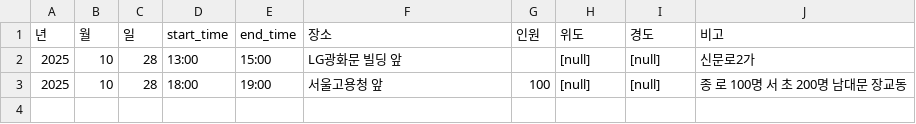
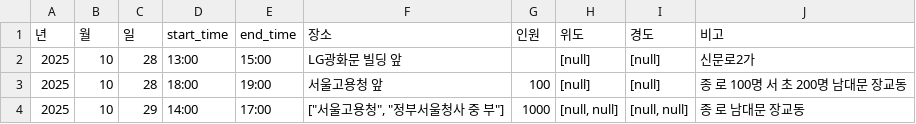
Before and after one commit to MinhaKim02/protest-crawling-database, a CSV file: data/집회정보_통합_종로.csv, drawn as a sheet; the diff names each change by its address in the sheet, - before the commit and + after, or states it on an @@ line.

```diff
--- a/data/집회정보_통합_종로.csv
+++ b/data/집회정보_통합_종로.csv
+row 4: 2025 | 10 | 29 | 14:00 | 17:00 | ["서울고용청", "정부서울청사 중 부"] | 1000 | [null, null] | [null, null] | 종 로 남대문 장교동
```
Also changed, not shown: data/집회정보_통합.csv.
